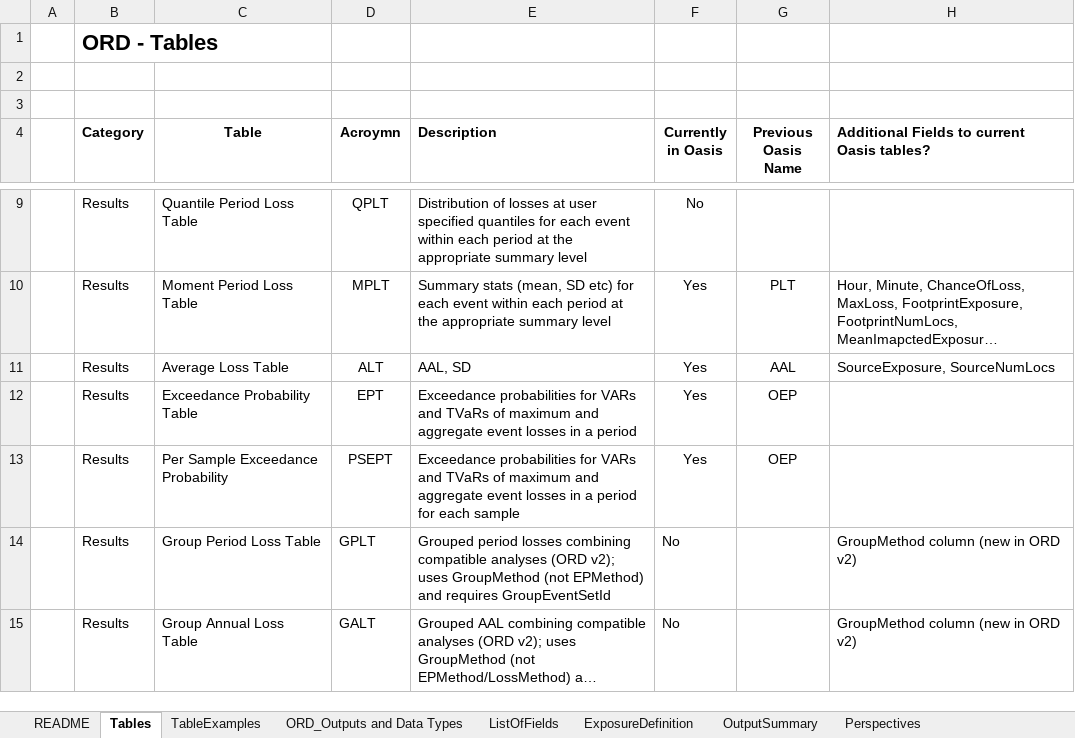
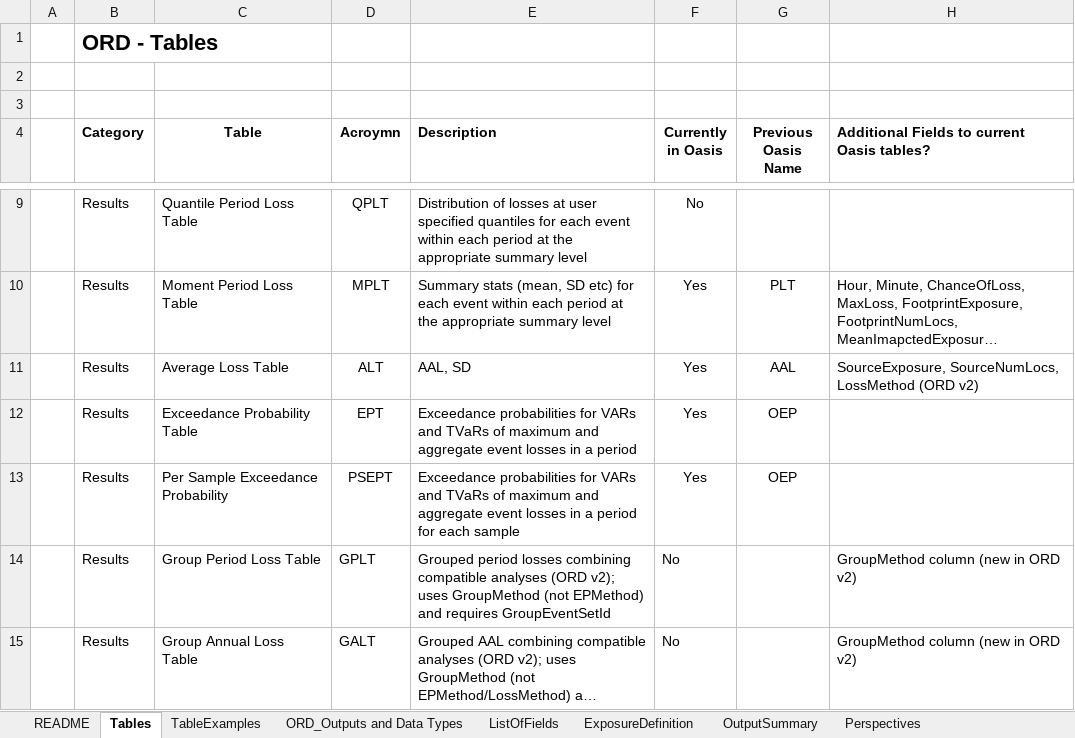
Before and after one commit to OasisLMF/ODS_OpenResultsData, an Excel workbook: Docs/ORD_Data_Spec.xlsx, sheet Tables, drawn as a sheet; only a part is shown, gaps mark what is left out; long unchanged cells end in …; values as stored, in another font and other column widths than the file's, no borders; the diff names each change by its address in the sheet, - before the commit and + after, or states it on an @@ line.

```diff
--- a/Docs/ORD_Data_Spec.xlsx (sheet Tables)
+++ b/Docs/ORD_Data_Spec.xlsx (sheet Tables)
-H11: SourceExposure, SourceNumLocs
+H11: SourceExposure, SourceNumLocs, LossMethod (ORD v2)
```
Also changed, not shown: sheet ORD_Outputs and Data Types, sheet ListOfFields, 6 other files.
